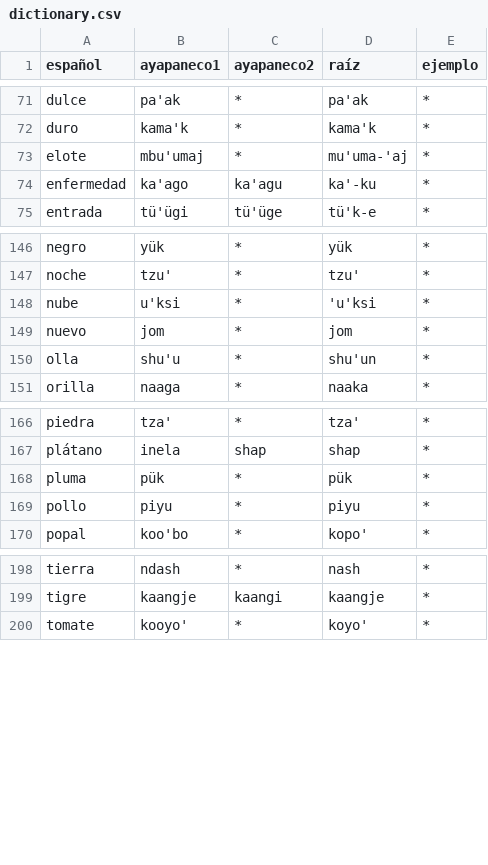
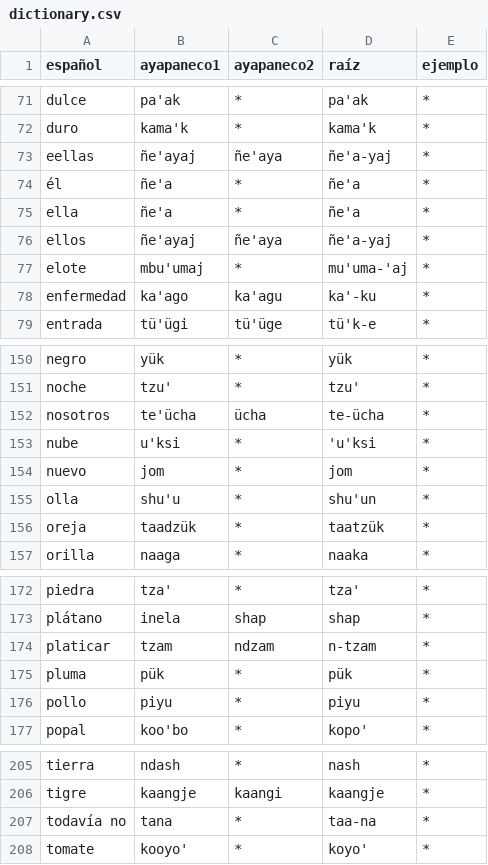
Before and after one commit to jhon-ran/ayapabot, a CSV file: db/dictionary.csv, drawn as a sheet; only a part is shown, gaps mark what is left out.

Commit message:
add vocab

```diff
--- a/db/dictionary.csv
+++ b/db/dictionary.csv
@@ -72,2 +72,6 @@ dulce,pa'ak,*,pa'ak,*
 duro,kama'k,*,kama'k,*
+eellas,ñe'ayaj,ñe'aya,ñe'a-yaj,*
+él,ñe'a,*,ñe'a,*
+ella,ñe'a,*,ñe'a,*
+ellos,ñe'ayaj,ñe'aya,ñe'a-yaj,*
 elote,mbu'umaj,*,mu'uma-'aj,*
@@ -147,2 +151,3 @@ negro,yük,*,yük,*
 noche,tzu',*,tzu',*
+nosotros,te'ücha,ücha,te-ücha,*
 nube,u'ksi,*,'u'ksi,*
@@ -150,2 +155,3 @@ nuevo,jom,*,jom,*
 olla,shu'u,*,shu'un,*
+oreja,taadzük,*,taatzük,*
 orilla,naaga,*,naaka,*
@@ -167,2 +173,3 @@ piedra,tza',*,tza',*
 plátano,inela,shap,shap,*
+platicar,tzam,ndzam,n-tzam,*
 pluma,pük,*,pük,*
@@ -199,2 +206,3 @@ tierra,ndash,*,nash,*
 tigre,kaangje,kaangi,kaangje,*
+todavía no,tana,*,taa-na,*
 tomate,kooyo',*,koyo',*
```
